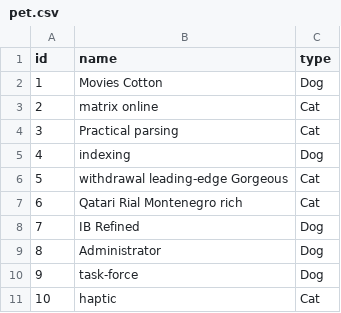
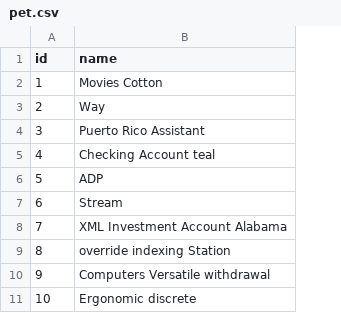
Before and after one commit to ilya-2910/otus_lab, a CSV file: coursework/back-end/src/main/resources/config/liquibase/fake-data/pet.csv, drawn as a sheet; the diff names each change by its address in the sheet, - before the commit and + after, or states it on an @@ line.

```diff
--- a/coursework/back-end/src/main/resources/config/liquibase/fake-data/pet.csv
+++ b/coursework/back-end/src/main/resources/config/liquibase/fake-data/pet.csv
-column C (type), rows 2-11: Dog | Cat | Cat | Dog | Cat | Cat | Dog | Dog | Dog | Cat
-B3 (name): matrix online
+B3 (name): Way
-B4 (name): Practical parsing
+B4 (name): Puerto Rico Assistant
-B5 (name): indexing
+B5 (name): Checking Account teal
-B6 (name): withdrawal leading-edge Gorgeous
+B6 (name): ADP
-B7 (name): Qatari Rial Montenegro rich
+B7 (name): Stream
-B8 (name): IB Refined
+B8 (name): XML Investment Account Alabama
-B9 (name): Administrator
+B9 (name): override indexing Station
-B10 (name): task-force
+B10 (name): Computers Versatile withdrawal
-B11 (name): haptic
+B11 (name): Ergonomic discrete
```
Also changed, not shown: coursework/back-end/src/main/resources/config/liquibase/fake-data/visit.csv, 14 other files.
